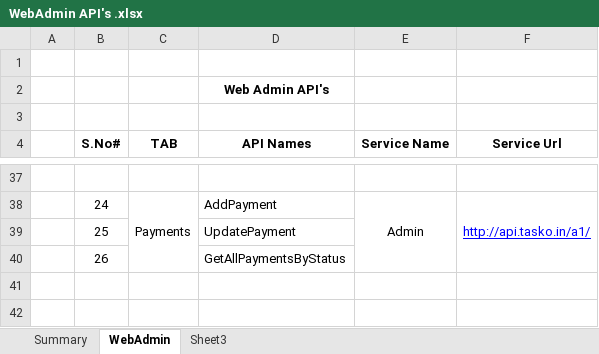
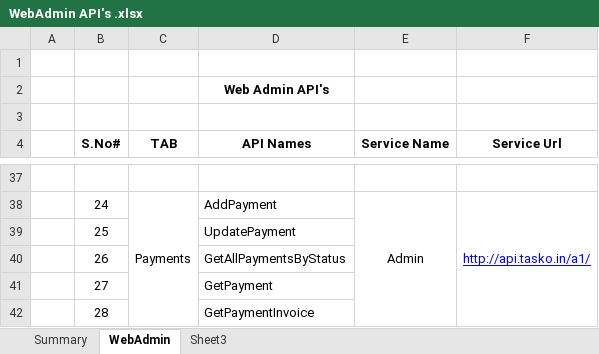
Before and after one commit to vkranthi221/TaskoNew, an Excel workbook: WebAdmin API's .xlsx, sheet WebAdmin, drawn as a sheet; only a part is shown, gaps mark what is left out; values as stored, in another font and other column widths than the file's, no borders; the diff names each change by its address in the sheet, - before the commit and + after, or states it on an @@ line.

Commit message:
Payments

```diff
--- a/WebAdmin API's .xlsx (sheet WebAdmin)
+++ b/WebAdmin API's .xlsx (sheet WebAdmin)
+row 41:  | 27 |  | GetPayment
+row 42:  | 28 |  | GetPaymentInvoice
```
Also changed, not shown: 14 other files.
